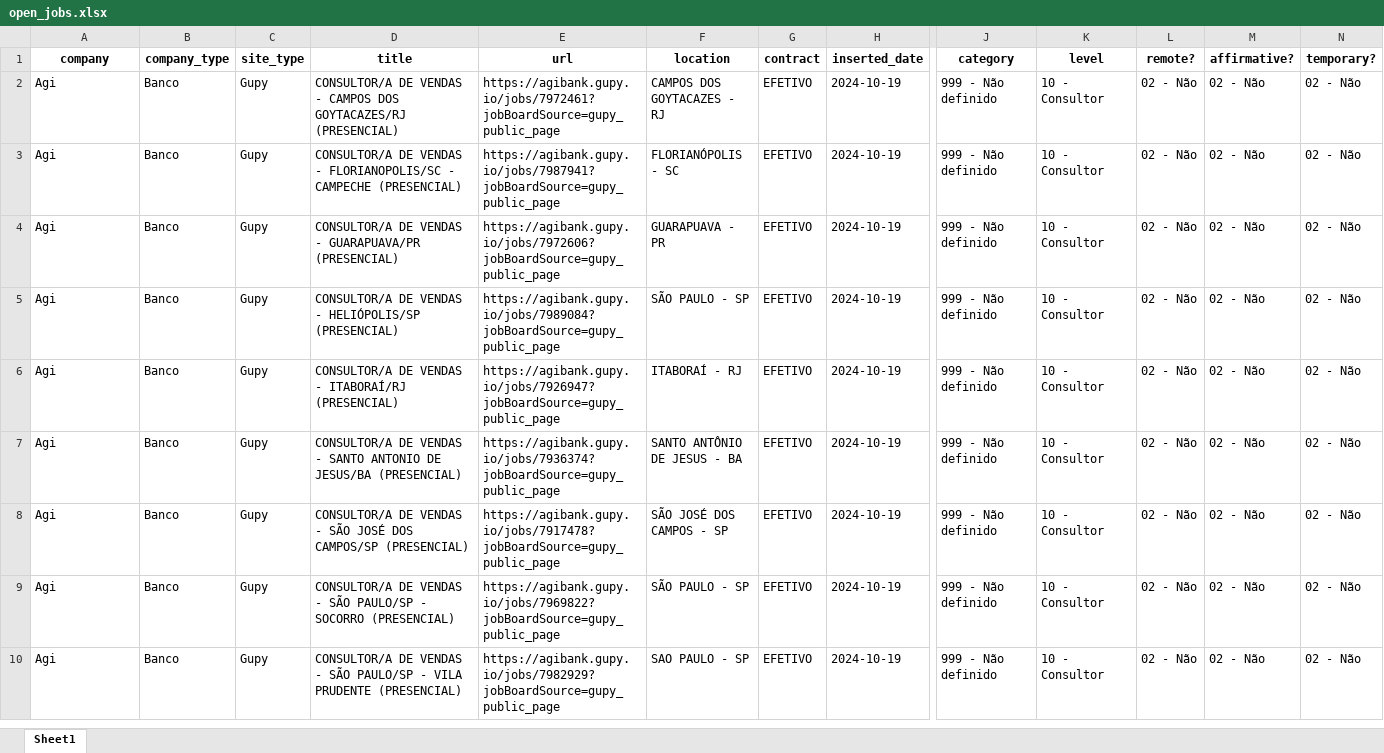
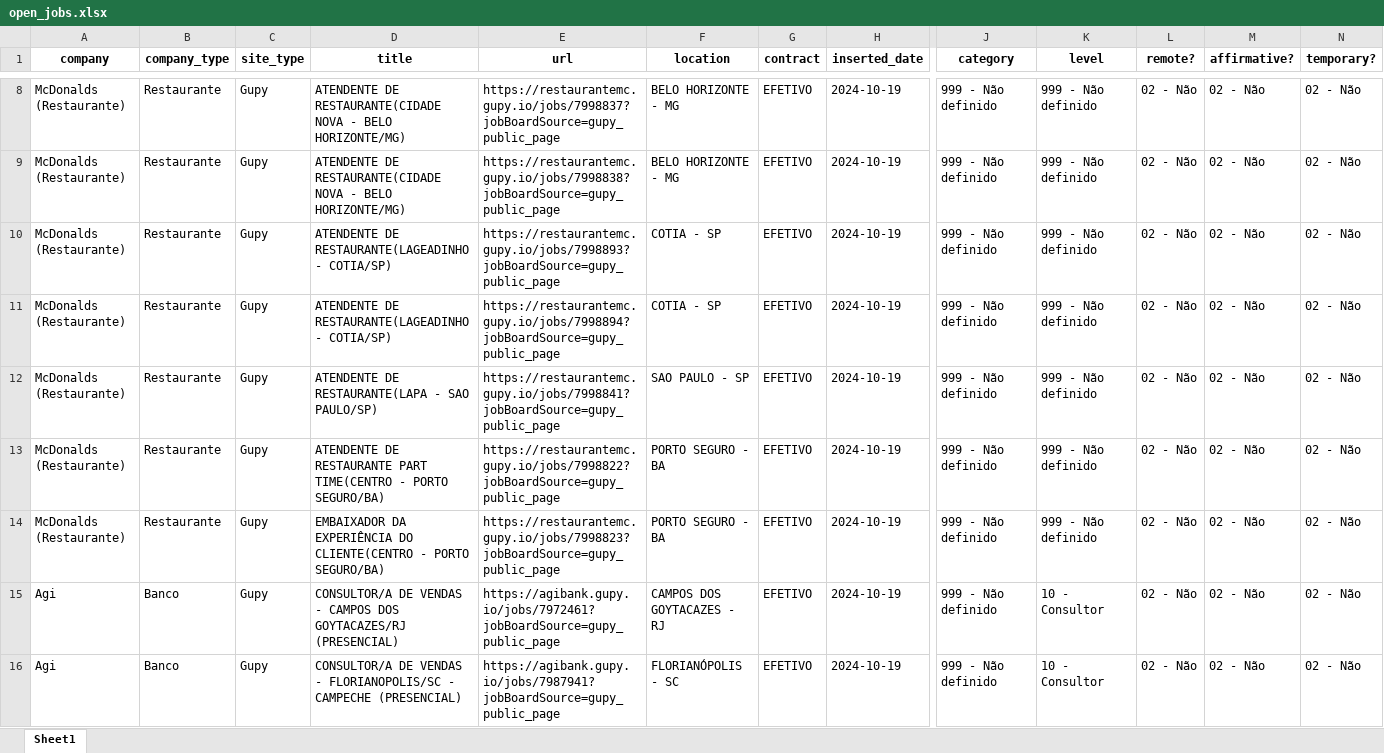
Before and after one commit to eualannascimento/site-projeto-classifica-vagas, an Excel workbook: assets/data/xlsx/open_jobs.xlsx, sheet Sheet1, drawn as a sheet; only a part is shown, gaps mark what is left out; the shorter side is filled out with more unchanged rows; values as stored, in another font and other column widths than the file's, no borders; rows hold the shown columns only; the diff covers the shown part only; the diff names each change by its address in the sheet, - before the commit and + after, or states it on an @@ line.

```diff
--- a/assets/data/xlsx/open_jobs.xlsx (sheet Sheet1)
+++ b/assets/data/xlsx/open_jobs.xlsx (sheet Sheet1)
+row 8: McDonalds (Restaurante) | Restaurante | Gupy | ATENDENTE DE RESTAURANTE(CIDADE NOVA - BELO HORIZONTE/MG) | https://restaurantemc.gupy.io/jobs/7998837?jobBoardSource=gupy_public_page | BELO HORIZONTE - MG | EFETIVO | 2024-10-19 | 999 - Não definido | 999 - Não definido | 02 - Não | 02 - Não | 02 - Não
+row 9: McDonalds (Restaurante) | Restaurante | Gupy | ATENDENTE DE RESTAURANTE(CIDADE NOVA - BELO HORIZONTE/MG) | https://restaurantemc.gupy.io/jobs/7998838?jobBoardSource=gupy_public_page | BELO HORIZONTE - MG | EFETIVO | 2024-10-19 | 999 - Não definido | 999 - Não definido | 02 - Não | 02 - Não | 02 - Não
+row 10: McDonalds (Restaurante) | Restaurante | Gupy | ATENDENTE DE RESTAURANTE(LAGEADINHO - COTIA/SP) | https://restaurantemc.gupy.io/jobs/7998893?jobBoardSource=gupy_public_page | COTIA - SP | EFETIVO | 2024-10-19 | 999 - Não definido | 999 - Não definido | 02 - Não | 02 - Não | 02 - Não
+row 11: McDonalds (Restaurante) | Restaurante | Gupy | ATENDENTE DE RESTAURANTE(LAGEADINHO - COTIA/SP) | https://restaurantemc.gupy.io/jobs/7998894?jobBoardSource=gupy_public_page | COTIA - SP | EFETIVO | 2024-10-19 | 999 - Não definido | 999 - Não definido | 02 - Não | 02 - Não | 02 - Não
+row 12: McDonalds (Restaurante) | Restaurante | Gupy | ATENDENTE DE RESTAURANTE(LAPA - SAO PAULO/SP) | https://restaurantemc.gupy.io/jobs/7998841?jobBoardSource=gupy_public_page | SAO PAULO - SP | EFETIVO | 2024-10-19 | 999 - Não definido | 999 - Não definido | 02 - Não | 02 - Não | 02 - Não
+row 13: McDonalds (Restaurante) | Restaurante | Gupy | ATENDENTE DE RESTAURANTE PART TIME(CENTRO - PORTO SEGURO/BA) | https://restaurantemc.gupy.io/jobs/7998822?jobBoardSource=gupy_public_page | PORTO SEGURO - BA | EFETIVO | 2024-10-19 | 999 - Não definido | 999 - Não definido | 02 - Não | 02 - Não | 02 - Não
+row 14: McDonalds (Restaurante) | Restaurante | Gupy | EMBAIXADOR DA EXPERIÊNCIA DO CLIENTE(CENTRO - PORTO SEGURO/BA) | https://restaurantemc.gupy.io/jobs/7998823?jobBoardSource=gupy_public_page | PORTO SEGURO - BA | EFETIVO | 2024-10-19 | 999 - Não definido | 999 - Não definido | 02 - Não | 02 - Não | 02 - Não
```
Also changed, not shown: 6 added rows and 112 removed rows elsewhere in this sheet, 1 other file.
